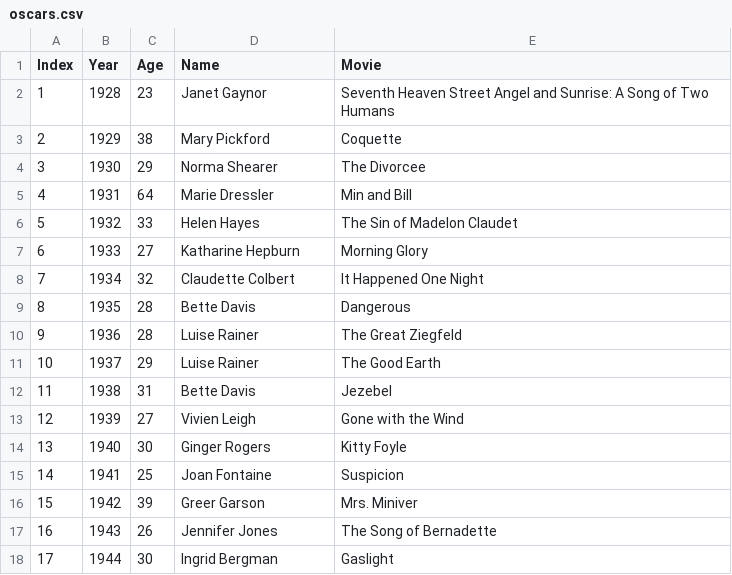
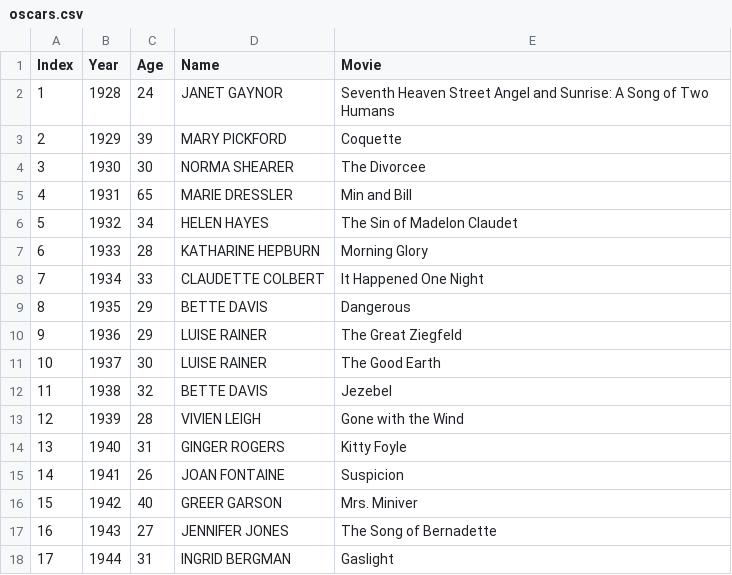
Before and after one commit to markpackham/codeclan_day2_python, a CSV file: oop_file_handling/oscars.csv, drawn as a sheet; only a part is shown; the diff covers the shown part only.

```diff
--- a/oop_file_handling/oscars.csv
+++ b/oop_file_handling/oscars.csv
@@ -1,18 +1,18 @@
 "Index","Year","Age","Name","Movie"
-"1","1928","23","Janet Gaynor","Seventh Heaven Street Angel and Sunrise: A Song of Two Humans"
-"2","1929","38","Mary Pickford","Coquette"
-"3","1930","29","Norma Shearer","The Divorcee"
-"4","1931","64","Marie Dressler","Min and Bill"
-"5","1932","33","Helen Hayes","The Sin of Madelon Claudet"
-"6","1933","27","Katharine Hepburn","Morning Glory"
-"7","1934","32","Claudette Colbert","It Happened One Night"
-"8","1935","28","Bette Davis","Dangerous"
-"9","1936","28","Luise Rainer","The Great Ziegfeld"
-"10","1937","29","Luise Rainer","The Good Earth"
-"11","1938","31","Bette Davis","Jezebel"
-"12","1939","27","Vivien Leigh","Gone with the Wind"
-"13","1940","30","Ginger Rogers","Kitty Foyle"
-"14","1941","25","Joan Fontaine","Suspicion"
-"15","1942","39","Greer Garson","Mrs. Miniver"
-"16","1943","26","Jennifer Jones","The Song of Bernadette"
-"17","1944","30","Ingrid Bergman","Gaslight"
+"1","1928","24","JANET GAYNOR","Seventh Heaven Street Angel and Sunrise: A Song of Two Humans"
+"2","1929","39","MARY PICKFORD","Coquette"
+"3","1930","30","NORMA SHEARER","The Divorcee"
+"4","1931","65","MARIE DRESSLER","Min and Bill"
+"5","1932","34","HELEN HAYES","The Sin of Madelon Claudet"
+"6","1933","28","KATHARINE HEPBURN","Morning Glory"
+"7","1934","33","CLAUDETTE COLBERT","It Happened One Night"
+"8","1935","29","BETTE DAVIS","Dangerous"
+"9","1936","29","LUISE RAINER","The Great Ziegfeld"
+"10","1937","30","LUISE RAINER","The Good Earth"
+"11","1938","32","BETTE DAVIS","Jezebel"
+"12","1939","28","VIVIEN LEIGH","Gone with the Wind"
+"13","1940","31","GINGER ROGERS","Kitty Foyle"
+"14","1941","26","JOAN FONTAINE","Suspicion"
+"15","1942","40","GREER GARSON","Mrs. Miniver"
+"16","1943","27","JENNIFER JONES","The Song of Bernadette"
+"17","1944","31","INGRID BERGMAN","Gaslight"
```
Also changed, not shown: 158 edited cells elsewhere in this file, 1 other file.
